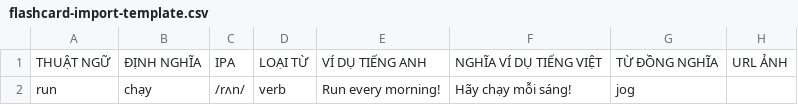
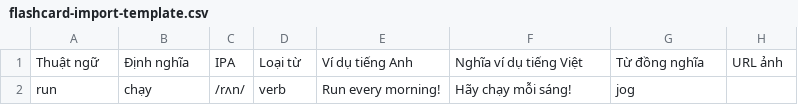
Before and after one commit to duchuyn04/LTWNC-English, a CSV file: wwwroot/templates/flashcard-import-template.csv, drawn as a sheet; removed rows and columns are numbered as before the commit, all else as after; the diff names each change by its address in the sheet, - before the commit and + after, or states it on an @@ line.

Commit message:
fix: encode flashcard csv template as utf8

```diff
--- a/wwwroot/templates/flashcard-import-template.csv
+++ b/wwwroot/templates/flashcard-import-template.csv
-row 1: THUẬT NGỮ | ĐỊNH NGHĨA | IPA | LOẠI TỪ | VÍ DỤ TIẾNG ANH | NGHĨA VÍ DỤ TIẾNG VIỆT | TỪ ĐỒNG NGHĨA | URL ẢNH
+row 1: Thuật ngữ | Định nghĩa | IPA | Loại từ | Ví dụ tiếng Anh | Nghĩa ví dụ tiếng Việt | Từ đồng nghĩa | URL ảnh
```
